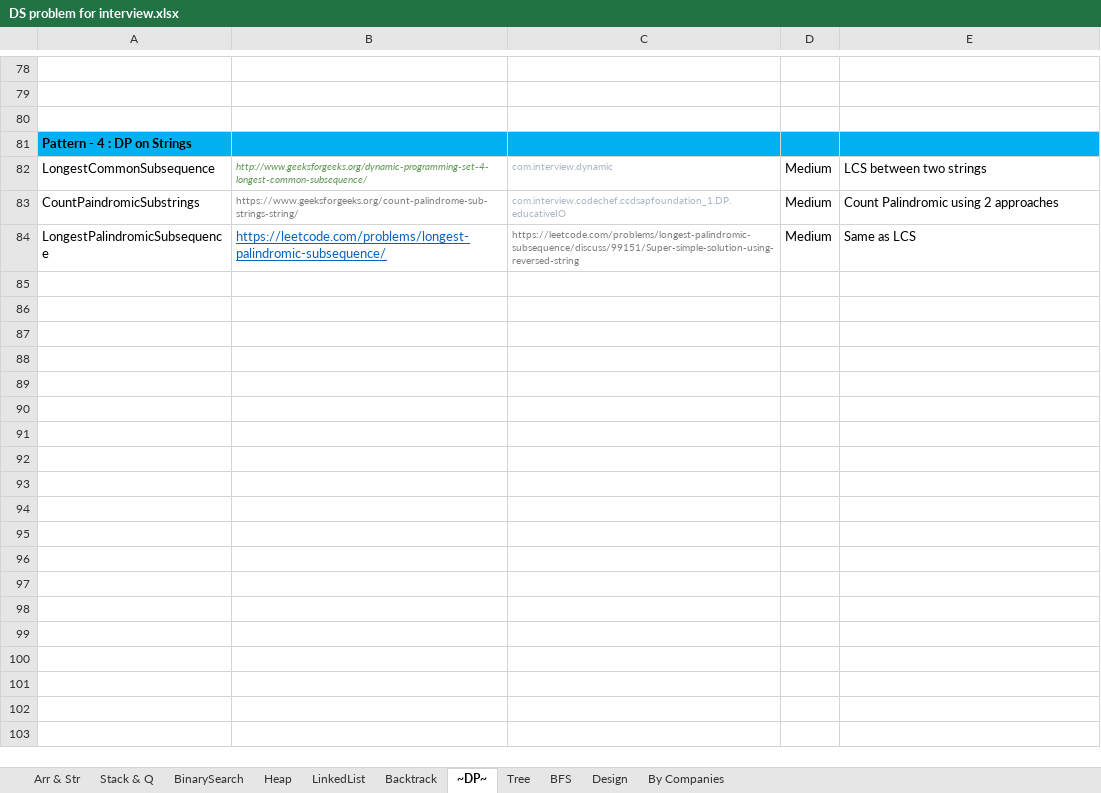
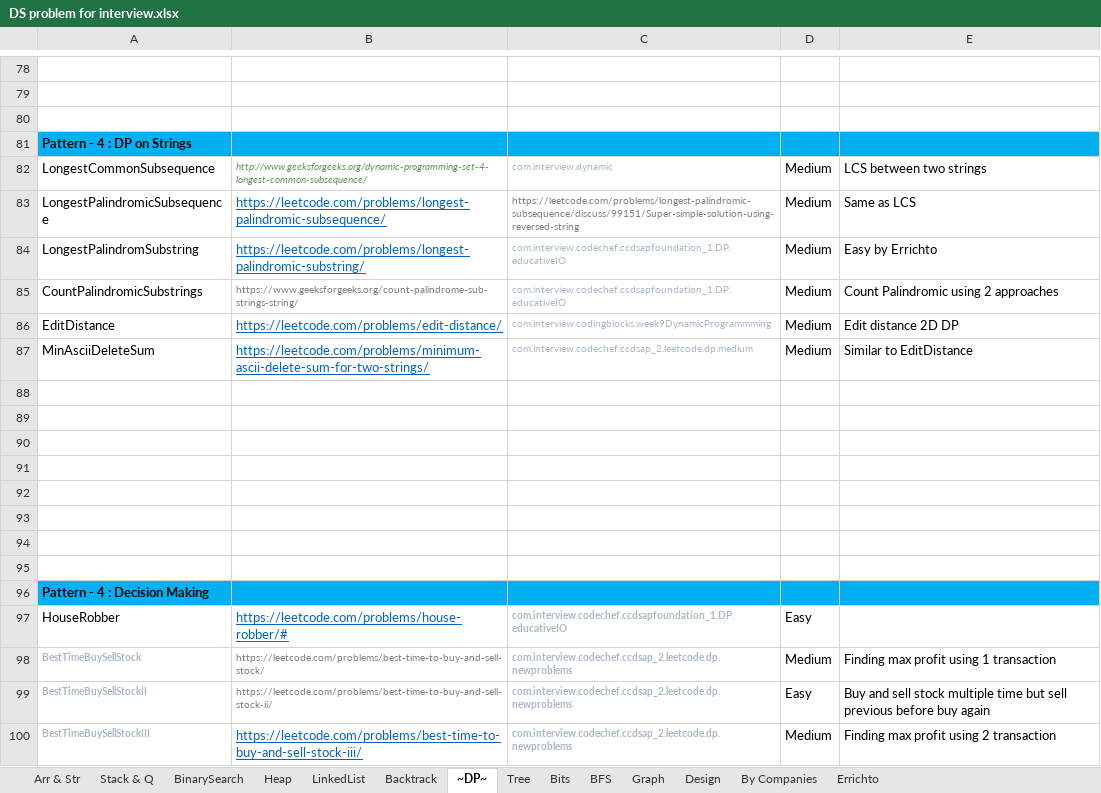
Before and after one commit to prdp89/interview, an Excel workbook: src/com/interview/excel/DS problem for interview.xlsx, sheet ~DP~, drawn as a sheet; only a part is shown, gaps mark what is left out; values as stored, in another font and other column widths than the file's, no borders; removed rows and columns are numbered as before the commit, all else as after; the diff names each change by its address in the sheet, - before the commit and + after, or states it on an @@ line.

```diff
--- a/src/com/interview/excel/DS problem for interview.xlsx (sheet ~DP~)
+++ b/src/com/interview/excel/DS problem for interview.xlsx (sheet ~DP~)
+sheet tab: Bits
+sheet tab: Graph
+sheet tab: Errichto
-row 83: CountPaindromicSubstrings | https://www.geeksforgeeks.org/count-palindrome-sub-strings-string/ | com.interview.codechef.ccdsapfoundation_1.DP.educativeIO | Medium | Count Palindromic using 2 approaches
+row 84: LongestPalindromSubstring | https://leetcode.com/problems/longest-palindromic-substring/ | com.interview.codechef.ccdsapfoundation_1.DP.educativeIO | Medium | Easy by Errichto
+row 85: CountPalindromicSubstrings | https://www.geeksforgeeks.org/count-palindrome-sub-strings-string/ | com.interview.codechef.ccdsapfoundation_1.DP.educativeIO | Medium | Count Palindromic using 2 approaches
+row 86: EditDistance | https://leetcode.com/problems/edit-distance/ | com.interview.codingblocks.week9DynamicProgrammming | Medium | Edit distance 2D DP
+row 87: MinAsciiDeleteSum | https://leetcode.com/problems/minimum-ascii-delete-sum-for-two-strings/ | com.interview.codechef.ccdsap_2.leetcode.dp.medium | Medium | Similar to EditDistance
+row 88: (empty)
+row 89: (empty)
+row 90: (empty)
+row 91: (empty)
+row 92: (empty)
+row 93: (empty)
+row 94: (empty)
+row 95: (empty)
+row 96: Pattern - 4 : Decision Making
+row 97: HouseRobber | https://leetcode.com/problems/house-robber/# | com.interview.codechef.ccdsapfoundation_1.DP.educativeIO | Easy
+row 98: BestTimeBuySellStock | https://leetcode.com/problems/best-time-to-buy-and-sell-stock/ | com.interview.codechef.ccdsap_2.leetcode.dp.newproblems | Medium | Finding max profit using 1 transaction
+row 99: BestTimeBuySellStockII | https://leetcode.com/problems/best-time-to-buy-and-sell-stock-ii/ | com.interview.codechef.ccdsap_2.leetcode.dp.newproblems | Easy | Buy and sell stock multiple time but sell previous before buy again
+row 100: BestTimeBuySellStockIII | https://leetcode.com/problems/best-time-to-buy-and-sell-stock-iii/ | com.interview.codechef.ccdsap_2.leetcode.dp.newproblems | Medium | Finding max profit using 2 transaction
```
Also changed, not shown: sheet By Companies, sheet Arr & Str, sheet Design, sheet BinarySearch, sheet Heap, 1 other file.
